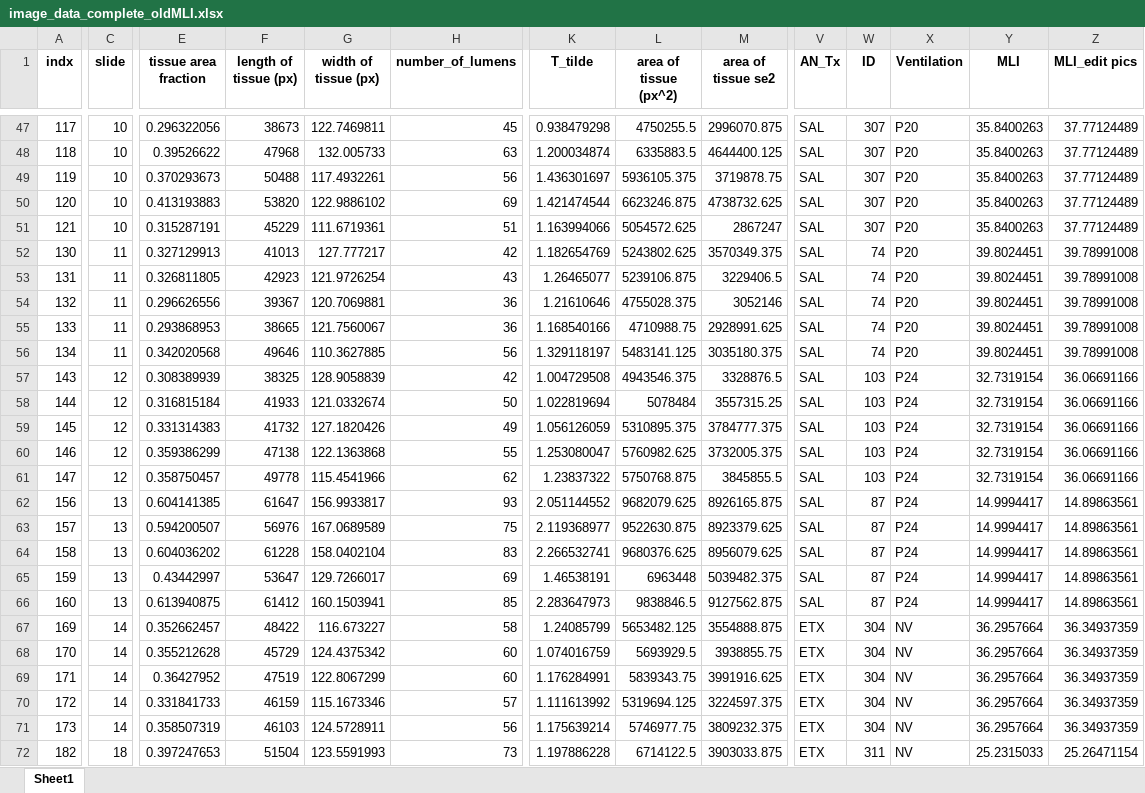
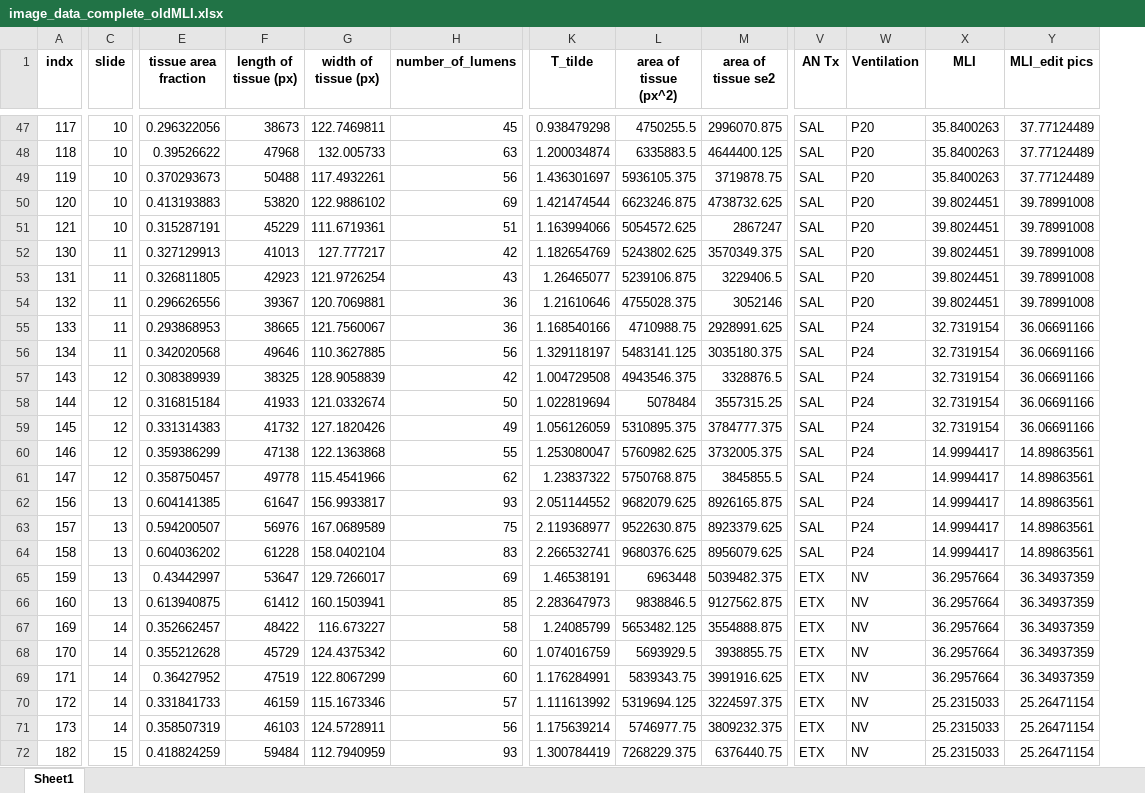
Before and after one commit to gsiraji/Minimal-Lung-Model, an Excel workbook: Image_Analysis/image_data_complete_oldMLI.xlsx, sheet Sheet1, drawn as a sheet; only a part is shown, gaps mark what is left out; values as stored, in another font and other column widths than the file's, no borders; removed rows and columns are numbered as before the commit, all else as after; the diff covers the shown part only; the diff names each change by its address in the sheet, - before the commit and + after, or states it on an @@ line.

Commit message:
resorted the slide # - 15-18 were in the wrong place

```diff
--- a/Image_Analysis/image_data_complete_oldMLI.xlsx (sheet Sheet1)
+++ b/Image_Analysis/image_data_complete_oldMLI.xlsx (sheet Sheet1)
-column W (ID), rows 47-72: 307 | 307 | 307 | 307 | 307 | 74 | 74 | 74 | 74 | 74 | 103 | 103 | 103 | 103 | 103 | 87 | 87 | 87 | 87 | 87 | 304 | 304 | 304 | 304 | 304 | 311
-V1: AN_Tx
+V1: AN Tx
-X50:X51 (MLI): 35.8400263
+X50:X51 (MLI): 39.8024451
-Y50:Y51 (MLI_edit pics): 37.77124489
+Y50:Y51 (MLI_edit pics): 39.78991008
-W55:W56 (Ventilation): P20
+W55:W56 (Ventilation): P24
-X55:X56 (MLI): 39.8024451
+X55:X56 (MLI): 32.7319154
-Y55:Y56 (MLI_edit pics): 39.78991008
+Y55:Y56 (MLI_edit pics): 36.06691166
-X60:X61 (MLI): 32.7319154
+X60:X61 (MLI): 14.9994417
-Y60:Y61 (MLI_edit pics): 36.06691166
+Y60:Y61 (MLI_edit pics): 14.89863561
-V65:V66 (AN Tx): SAL
+V65:V66 (AN Tx): ETX
-W65:W66 (Ventilation): P24
+W65:W66 (Ventilation): NV
-X65:X66 (MLI): 14.9994417
+X65:X66 (MLI): 36.2957664
-Y65:Y66 (MLI_edit pics): 14.89863561
+Y65:Y66 (MLI_edit pics): 36.34937359
-X70:X71 (MLI): 36.2957664
+X70:X71 (MLI): 25.2315033
-Y70:Y71 (MLI_edit pics): 36.34937359
+Y70:Y71 (MLI_edit pics): 25.26471154
-C72 (slide): 18
+C72 (slide): 15
-E72 (tissue area fraction): 0.397247653
+E72 (tissue area fraction): 0.418824259
-F72 (length of tissue (px)): 51504
+F72 (length of tissue (px)): 59484
-G72 (width of tissue (px)): 123.5591993
+G72 (width of tissue (px)): 112.7940959
-H72 (number_of_lumens): 73
+H72 (number_of_lumens): 93
-K72 (T_tilde): 1.197886228
+K72 (T_tilde): 1.300784419
-L72 (area of tissue (px^2)): 6714122.5
+L72 (area of tissue (px^2)): 7268229.375
-M72 (area of tissue se2): 3903033.875
+M72 (area of tissue se2): 6376440.75
```
Also changed, not shown: 756 edited cells elsewhere in this sheet, 1 other file.
